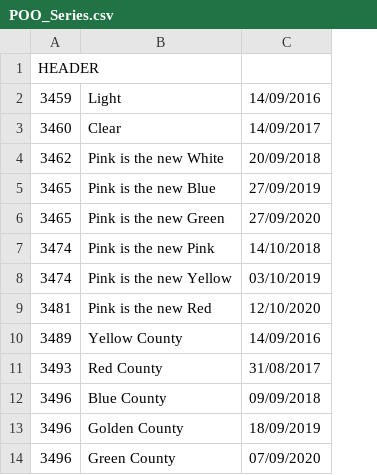
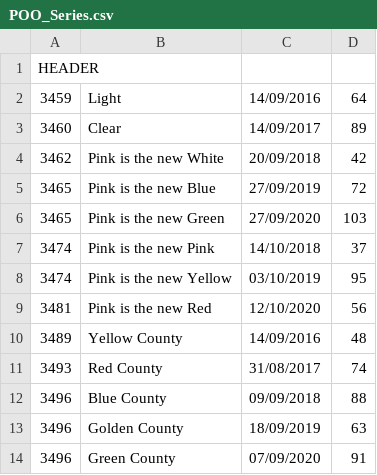
Before and after one commit to DisciplinasProgramacao/lpm_projetos_3_4_5-grupo3, a CSV file: codigo/streaming/src/main/data/POO_Series.csv, drawn as a sheet; only a part is shown; the diff names each change by its address in the sheet, - before the commit and + after, or states it on an @@ line.

```diff
--- a/codigo/streaming/src/main/data/POO_Series.csv
+++ b/codigo/streaming/src/main/data/POO_Series.csv
+column D, rows 2-14: 64 | 89 | 42 | 72 | 103 | 37 | 95 | 56 | 48 | 74 | 88 | 63 | 91
```
Also changed, not shown: 2 other files.
